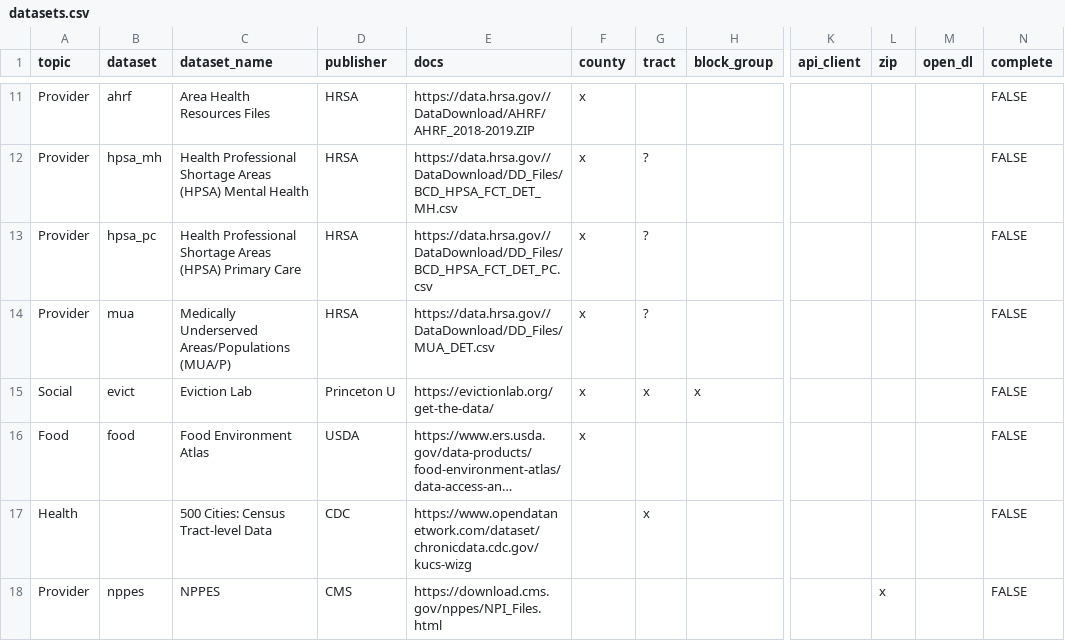
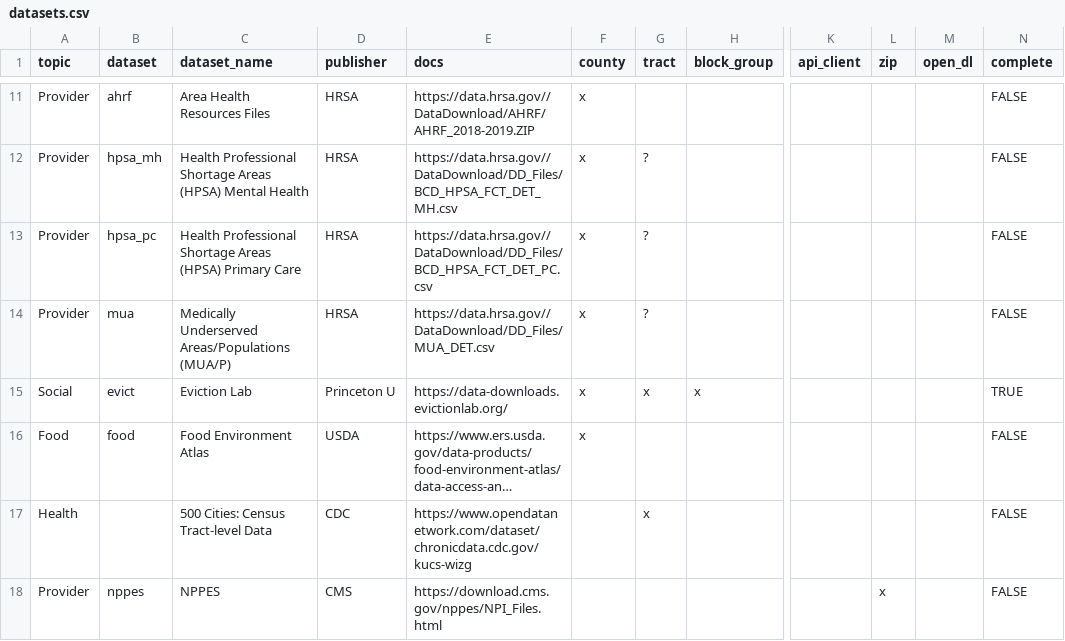
Before and after one commit to j-hagedorn/locals, a CSV file: data/datasets.csv, drawn as a sheet; only a part is shown, gaps mark what is left out; long unchanged cells end in …; the diff names each change by its address in the sheet, - before the commit and + after, or states it on an @@ line.

Commit message:
Update datasets.csv

```diff
--- a/data/datasets.csv
+++ b/data/datasets.csv
-E15 (docs): https://evictionlab.org/get-the-data/
+E15 (docs): https://data-downloads.evictionlab.org/
-N15 (complete): FALSE
+N15 (complete): TRUE
```
